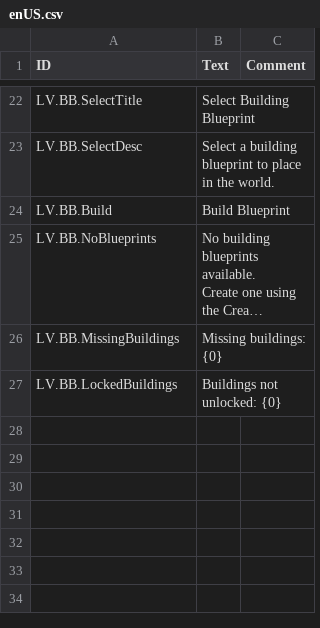
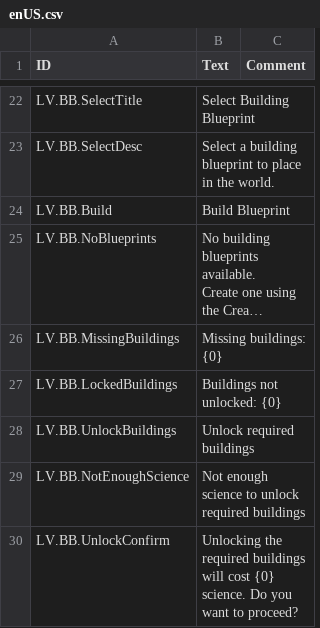
Before and after one commit to datvm/TimberbornMods, a CSV file: BuildingBlueprints/Localizations/enUS.csv, drawn as a sheet; only a part is shown, gaps mark what is left out; long unchanged cells end in ….

```diff
--- a/BuildingBlueprints/Localizations/enUS.csv
+++ b/BuildingBlueprints/Localizations/enUS.csv
@@ -31 +31,4 @@ LV.BB.MissingBuildings,"Missing buildings: {0}",
 LV.BB.LockedBuildings,"Buildings not unlocked: {0}",
+LV.BB.UnlockBuildings,"Unlock required buildings",
+LV.BB.NotEnoughScience,"Not enough science to unlock required buildings",
+LV.BB.UnlockConfirm,"Unlocking the required buildings will cost {0} science. Do you want to proceed?",
```
Also changed, not shown: 5 other files.
